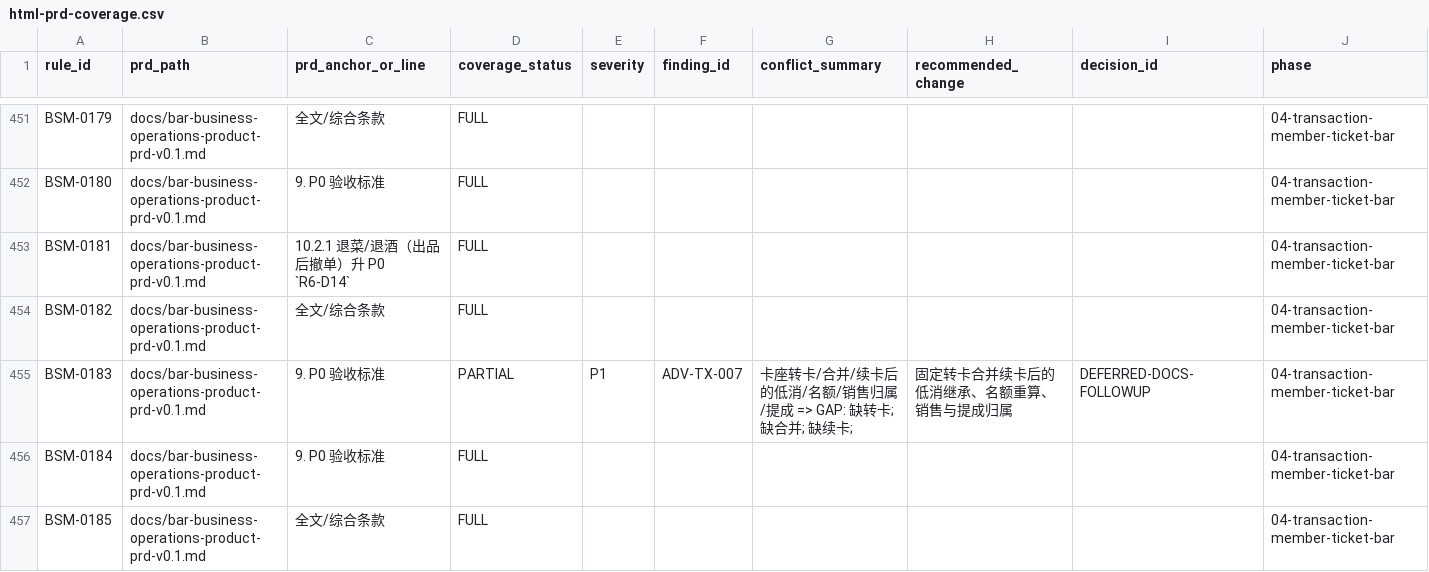
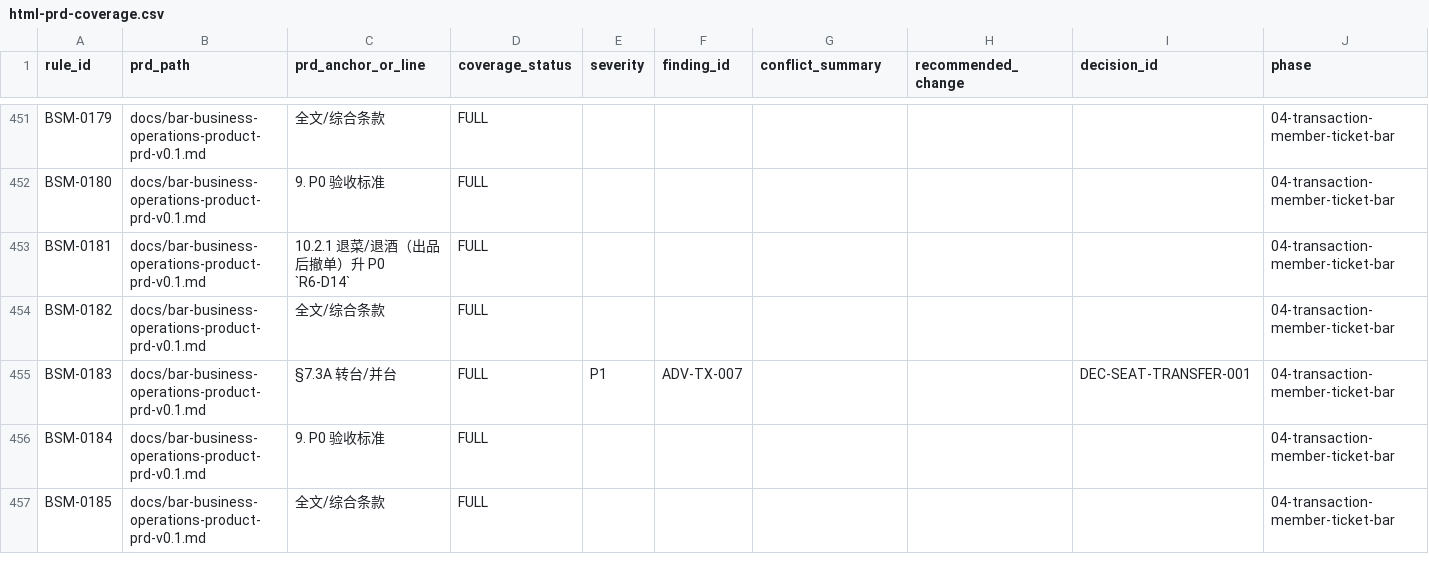
Before and after one commit to jxh1979/mall, a CSV file: docs/prd-audit/html-prd-coverage.csv, drawn as a sheet; only a part is shown, gaps mark what is left out; the diff covers the shown part only.

Commit message:
docs: seat transfer/merge rules (ADV-TX-007); no renew

```diff
--- a/docs/prd-audit/html-prd-coverage.csv
+++ b/docs/prd-audit/html-prd-coverage.csv
@@ -454,3 +454,3 @@ BSM-0181,docs/bar-business-operations-product-prd-v0.1.md,10.2.1 退菜/退酒
 BSM-0182,docs/bar-business-operations-product-prd-v0.1.md,全文/综合条款,FULL,,,,,,04-transaction-member-ticket-bar
-BSM-0183,docs/bar-business-operations-product-prd-v0.1.md,9. P0 验收标准,PARTIAL,P1,ADV-TX-007,卡座转卡/合并/续卡后的低消/名额/销售归属/提成 => GAP: 缺转卡; 缺合并; 缺续卡; ,固定转卡合并续卡后的低消继承、名额重算、销售与提成归属,DEFERRED-DOCS-FOLLOWUP,04-transaction-member-ticket-bar
+BSM-0183,docs/bar-business-operations-product-prd-v0.1.md,§7.3A 转台/并台,FULL,P1,ADV-TX-007,,,DEC-SEAT-TRANSFER-001,04-transaction-member-ticket-bar
 BSM-0184,docs/bar-business-operations-product-prd-v0.1.md,9. P0 验收标准,FULL,,,,,,04-transaction-member-ticket-bar
```
Also changed, not shown: 47 edited cells elsewhere in this file, docs/prd-audit/phase4-adversarial-findings.csv, 3 other files.
